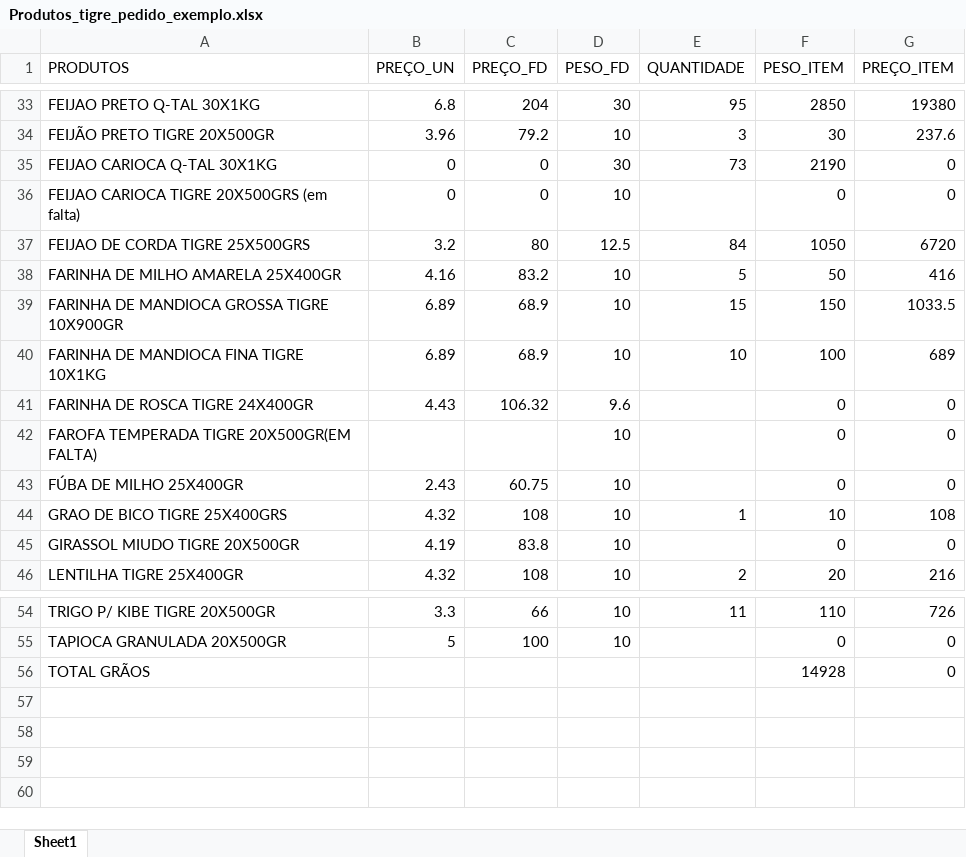
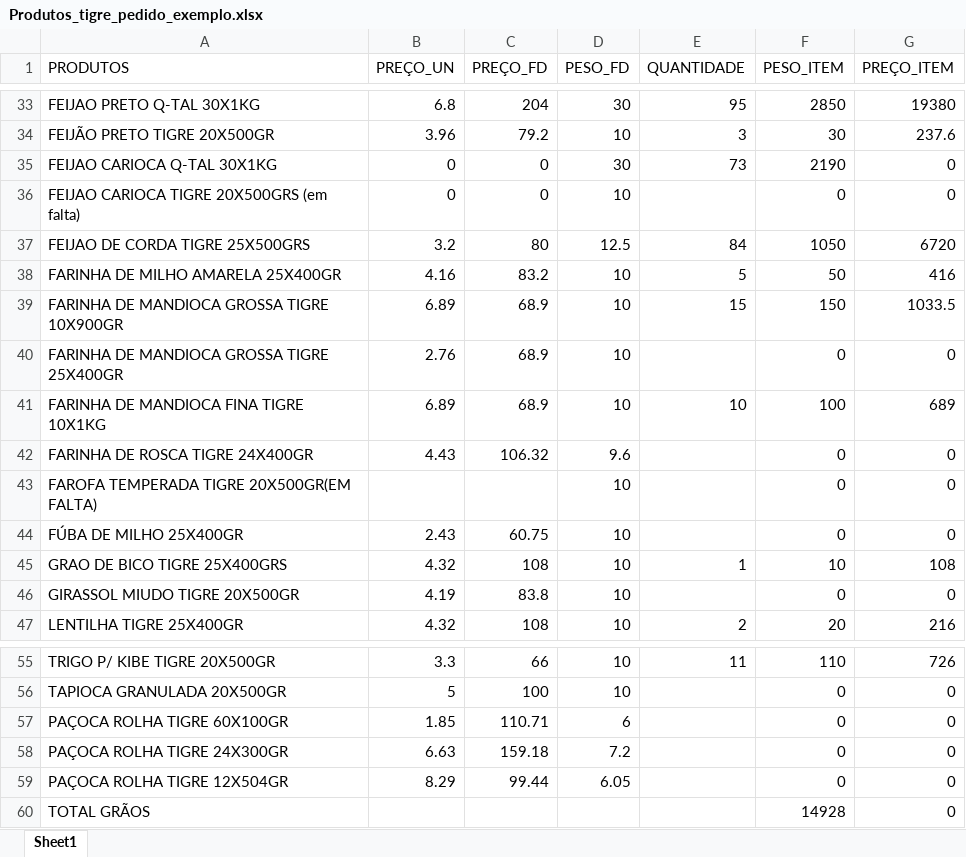
Before and after one commit to osnola2/tigre-alimentos-app, an Excel workbook: Produtos_tigre_pedido_exemplo.xlsx, sheet Sheet1, drawn as a sheet; only a part is shown, gaps mark what is left out; values as stored, in another font and other column widths than the file's, no borders; the diff names each change by its address in the sheet, - before the commit and + after, or states it on an @@ line.

Commit message:
Inclusao de novos produtos (Pacocas e Farinha) e ordenacao alfabetica de itens
- Cadastro de Pacoca Rolha Tigre nas apresentacoes 60x100g, 24x300g e 12x504g com fotos e precos

- Cadastro de Farinha de Mandioca Grossa Tigre 25x400g e inclusao de foto

- Classificacao automatica de Pacocas na categoria Doces no app

- Ordenacao alfabetica dos produtos dentro de cada categoria na interface do usuario

```diff
--- a/Produtos_tigre_pedido_exemplo.xlsx (sheet Sheet1)
+++ b/Produtos_tigre_pedido_exemplo.xlsx (sheet Sheet1)
+row 40: FARINHA DE MANDIOCA GROSSA TIGRE 25X400GR | 2.76 | 68.9 | 10 |  | 0 | 0
+row 57: PAÇOCA ROLHA TIGRE 60X100GR | 1.85 | 110.71 | 6 |  | 0 | 0
+row 58: PAÇOCA ROLHA TIGRE 24X300GR | 6.63 | 159.18 | 7.2 |  | 0 | 0
+row 59: PAÇOCA ROLHA TIGRE 12X504GR | 8.29 | 99.44 | 6.05 |  | 0 | 0
```
Also changed, not shown: 5 other files.
